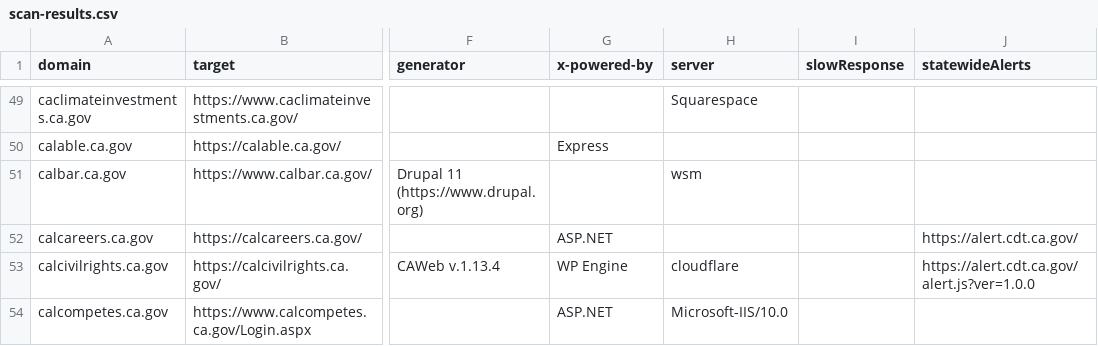
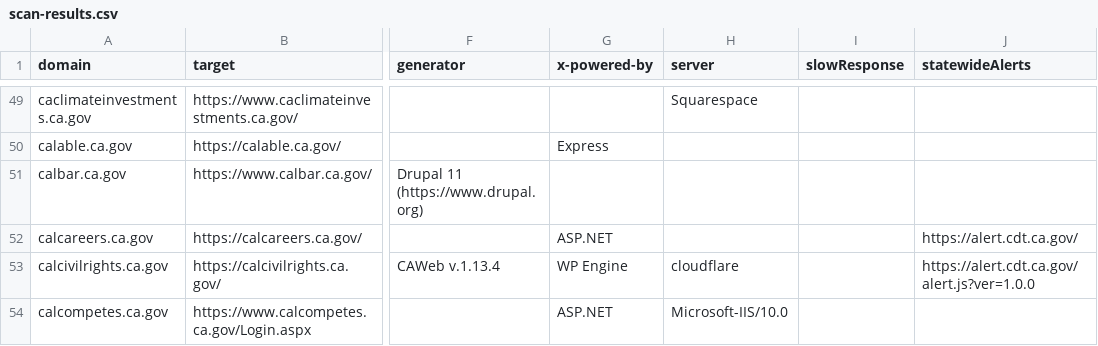
Before and after one commit to carterm/scan-url, a CSV file: publish/scan-results.csv, drawn as a sheet; only a part is shown, gaps mark what is left out; the diff covers the shown part only; the diff names each change by its address in the sheet, - before the commit and + after, or states it on an @@ line.

Commit message:
data update

```diff
--- a/publish/scan-results.csv
+++ b/publish/scan-results.csv
-H51 (server): wsm
+H51 (server): (empty)
```
Also changed, not shown: 2 added rows, 1 removed row and 35 edited cells elsewhere in this file.
